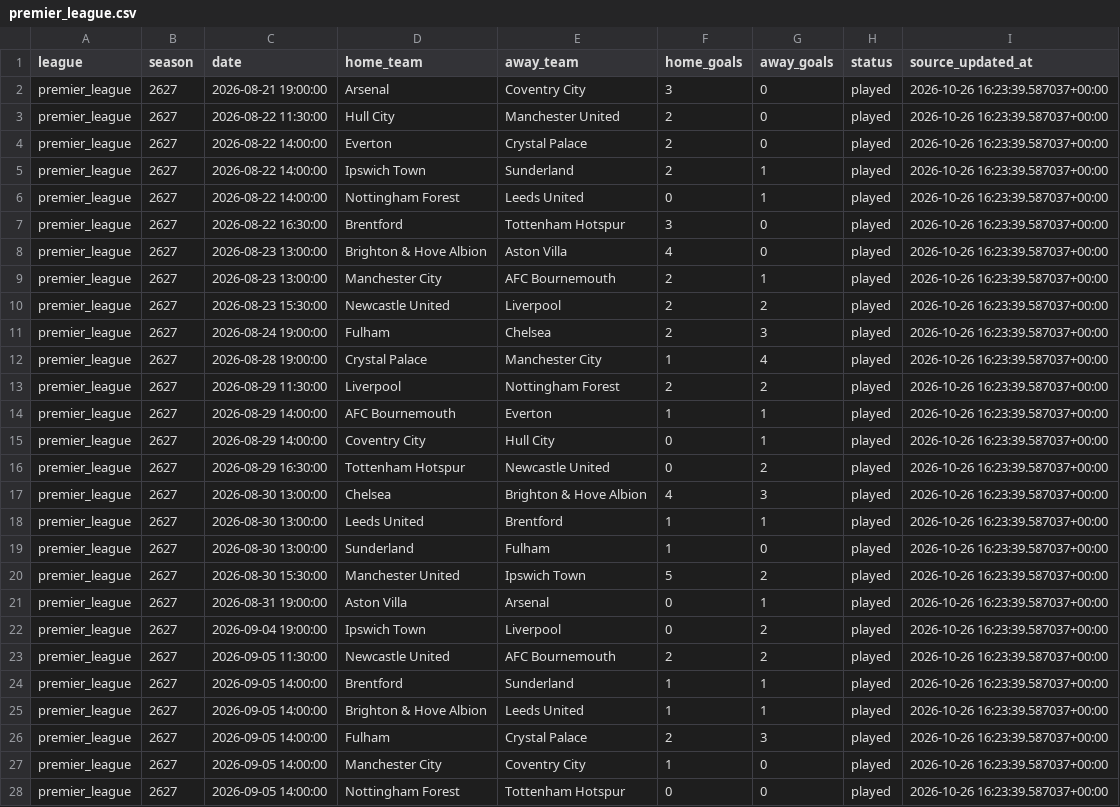
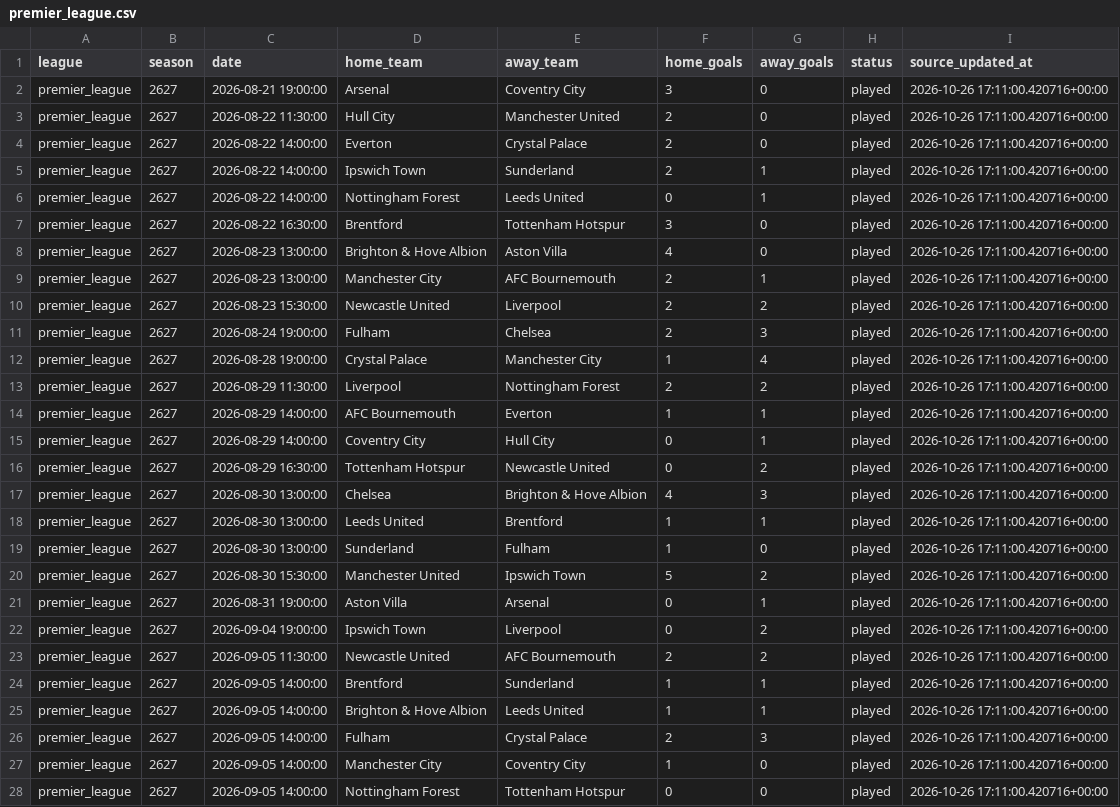
Before and after one commit to kevzho/MultiForecast, a CSV file: data/domestic/processed/2627/premier_league.csv, drawn as a sheet; only a part is shown; the diff covers the shown part only; the diff names each change by its address in the sheet, - before the commit and + after, or states it on an @@ line.

```diff
--- a/data/domestic/processed/2627/premier_league.csv
+++ b/data/domestic/processed/2627/premier_league.csv
-I2:I28 (source_updated_at): 2026-10-26 16:23:39.587037+00:00
+I2:I28 (source_updated_at): 2026-10-26 17:11:00.420716+00:00
```
Also changed, not shown: 43 edited cells elsewhere in this file, data/domestic/processed/2627/bundesliga.csv, data/domestic/processed/2627/la_liga.csv, 8 other files.
